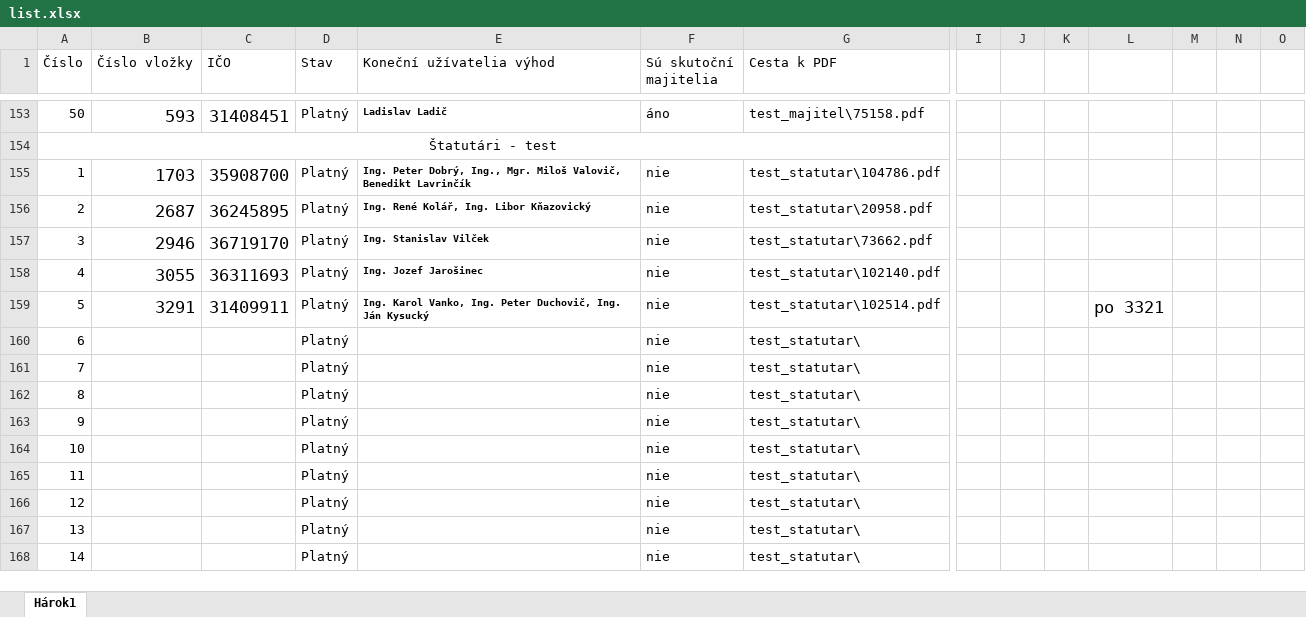
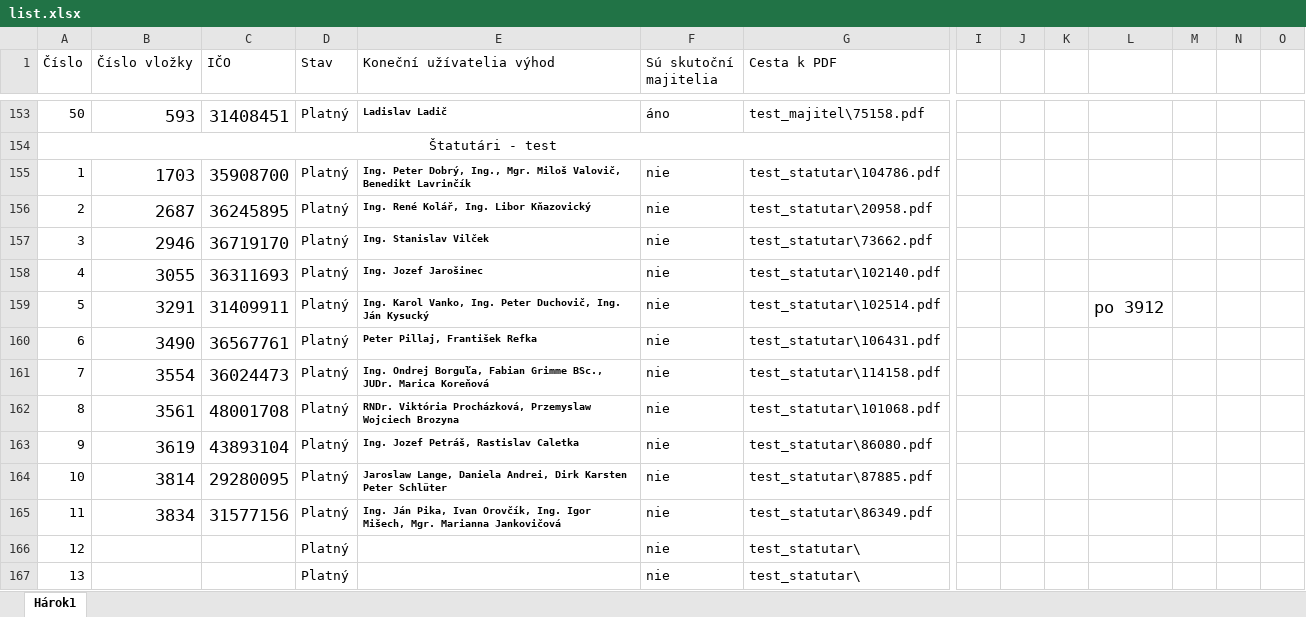
Before and after one commit to muriga/bachelor_thesis, an Excel workbook: Dataset/list.xlsx, sheet Hárok1, drawn as a sheet; only a part is shown, gaps mark what is left out; the shorter side is filled out with more unchanged rows; values as stored, in another font and other column widths than the file's, no borders; removed rows and columns are numbered as before the commit, all else as after; rows hold the shown columns only; the diff names each change by its address in the sheet, - before the commit and + after, or states it on an @@ line.

```diff
--- a/Dataset/list.xlsx (sheet Hárok1)
+++ b/Dataset/list.xlsx (sheet Hárok1)
-L159: po 3321
+L159: po 3912
-row 160: 6 |  |  | Platný |  | nie | test_statutar\
-row 161: 7 |  |  | Platný |  | nie | test_statutar\
-row 162: 8 |  |  | Platný |  | nie | test_statutar\
-row 163: 9 |  |  | Platný |  | nie | test_statutar\
-row 164: 10 |  |  | Platný |  | nie | test_statutar\
-row 165: 11 |  |  | Platný |  | nie | test_statutar\
+row 160: 6 | 3490 | 36567761 | Platný | Peter Pillaj, František Refka | nie | test_statutar\106431.pdf
+row 161: 7 | 3554 | 36024473 | Platný | Ing. Ondrej Borguľa, Fabian Grimme BSc., JUDr. Marica Koreňová | nie | test_statutar\114158.pdf
+row 162: 8 | 3561 | 48001708 | Platný | RNDr. Viktória Procházková, Przemyslaw Wojciech Brozyna | nie | test_statutar\101068.pdf
+row 163: 9 | 3619 | 43893104 | Platný | Ing. Jozef Petráš, Rastislav Caletka | nie | test_statutar\86080.pdf
+row 164: 10 | 3814 | 29280095 | Platný | Jaroslaw Lange, Daniela Andrei, Dirk Karsten Peter Schlüter | nie | test_statutar\87885.pdf
+row 165: 11 | 3834 | 31577156 | Platný | Ing. Ján Pika, Ivan Orovčík, Ing. Igor Mišech, Mgr. Marianna Jankovičová | nie | test_statutar\86349.pdf
```
Also changed, not shown: 6 other files.
